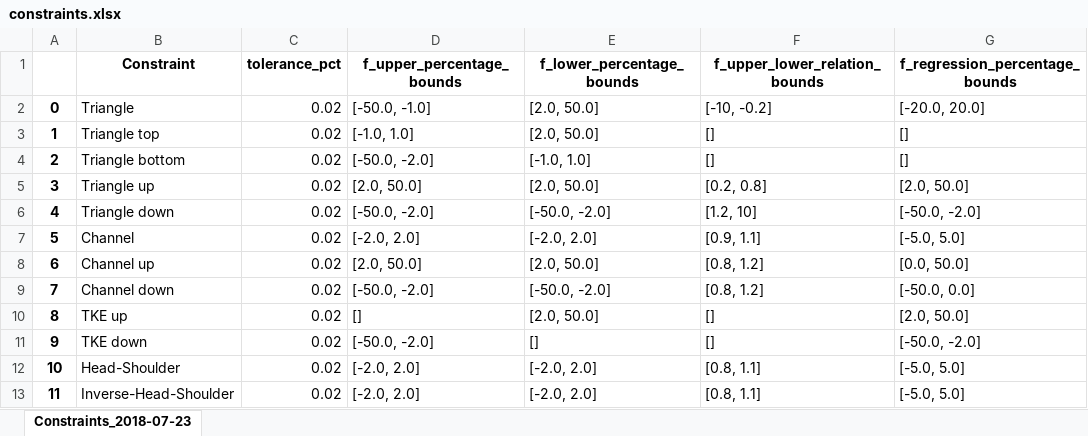
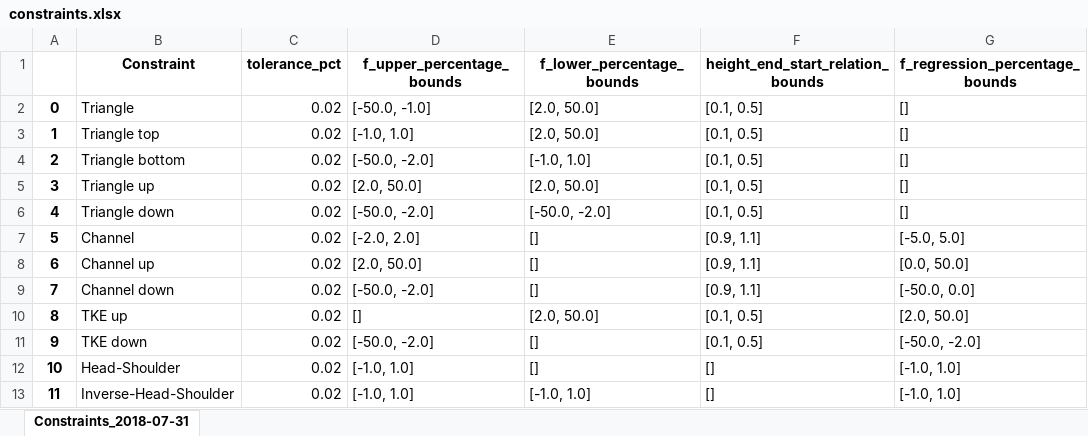
Before and after one commit to SertlAnalytics/PycharmProjects, an Excel workbook: Gaming/Stocks/Pattern_Statistics/constraints.xlsx, sheet Constraints_2018-07-31, drawn as a sheet; only a part is shown; values as stored, in another font and other column widths than the file's, no borders; the diff names each change by its address in the sheet, - before the commit and + after, or states it on an @@ line.

Commit message:
with 'ready for breakout'

```diff
--- a/Gaming/Stocks/Pattern_Statistics/constraints.xlsx (sheet Constraints_2018-07-31)
+++ b/Gaming/Stocks/Pattern_Statistics/constraints.xlsx (sheet Constraints_2018-07-31)
-sheet tab: Constraints_2018-07-23
+sheet tab: Constraints_2018-07-31
-F1: f_upper_lower_relation_bounds
+F1: height_end_start_relation_bounds
-F2 (height_end_start_relation_bounds): [-10, -0.2]
+F2 (height_end_start_relation_bounds): [0.1, 0.5]
-G2 (f_regression_percentage_bounds): [-20.0, 20.0]
+G2 (f_regression_percentage_bounds): []
-F3:F4 (height_end_start_relation_bounds): []
+F3:F4 (height_end_start_relation_bounds): [0.1, 0.5]
-F5 (height_end_start_relation_bounds): [0.2, 0.8]
+F5 (height_end_start_relation_bounds): [0.1, 0.5]
-G5 (f_regression_percentage_bounds): [2.0, 50.0]
+G5 (f_regression_percentage_bounds): []
-F6 (height_end_start_relation_bounds): [1.2, 10]
+F6 (height_end_start_relation_bounds): [0.1, 0.5]
-G6 (f_regression_percentage_bounds): [-50.0, -2.0]
+G6 (f_regression_percentage_bounds): []
-E7 (f_lower_percentage_bounds): [-2.0, 2.0]
+E7 (f_lower_percentage_bounds): []
-E8 (f_lower_percentage_bounds): [2.0, 50.0]
+E8 (f_lower_percentage_bounds): []
-F8:F9 (height_end_start_relation_bounds): [0.8, 1.2]
+F8:F9 (height_end_start_relation_bounds): [0.9, 1.1]
-E9 (f_lower_percentage_bounds): [-50.0, -2.0]
+E9 (f_lower_percentage_bounds): []
-F10:F11 (height_end_start_relation_bounds): []
+F10:F11 (height_end_start_relation_bounds): [0.1, 0.5]
-D12:D13 (f_upper_percentage_bounds): [-2.0, 2.0]
+D12:D13 (f_upper_percentage_bounds): [-1.0, 1.0]
-E12 (f_lower_percentage_bounds): [-2.0, 2.0]
+E12 (f_lower_percentage_bounds): []
-F12:F13 (height_end_start_relation_bounds): [0.8, 1.1]
+F12:F13 (height_end_start_relation_bounds): []
-G12:G13 (f_regression_percentage_bounds): [-5.0, 5.0]
+G12:G13 (f_regression_percentage_bounds): [-1.0, 1.0]
-E13 (f_lower_percentage_bounds): [-2.0, 2.0]
+E13 (f_lower_percentage_bounds): [-1.0, 1.0]
```
Also changed, not shown: 5 other files.
